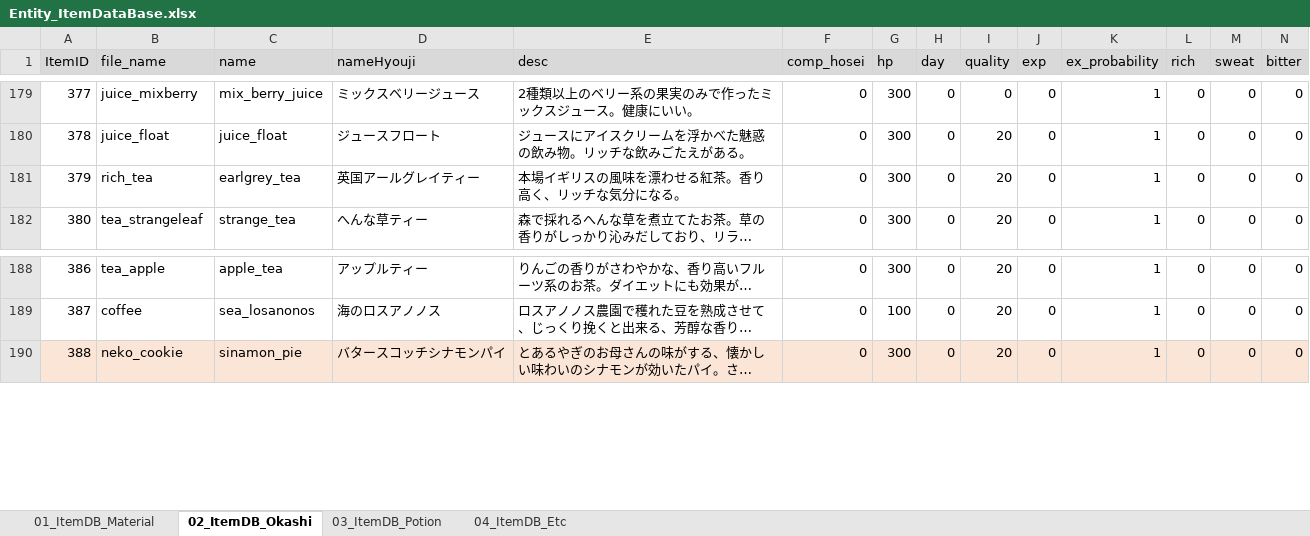
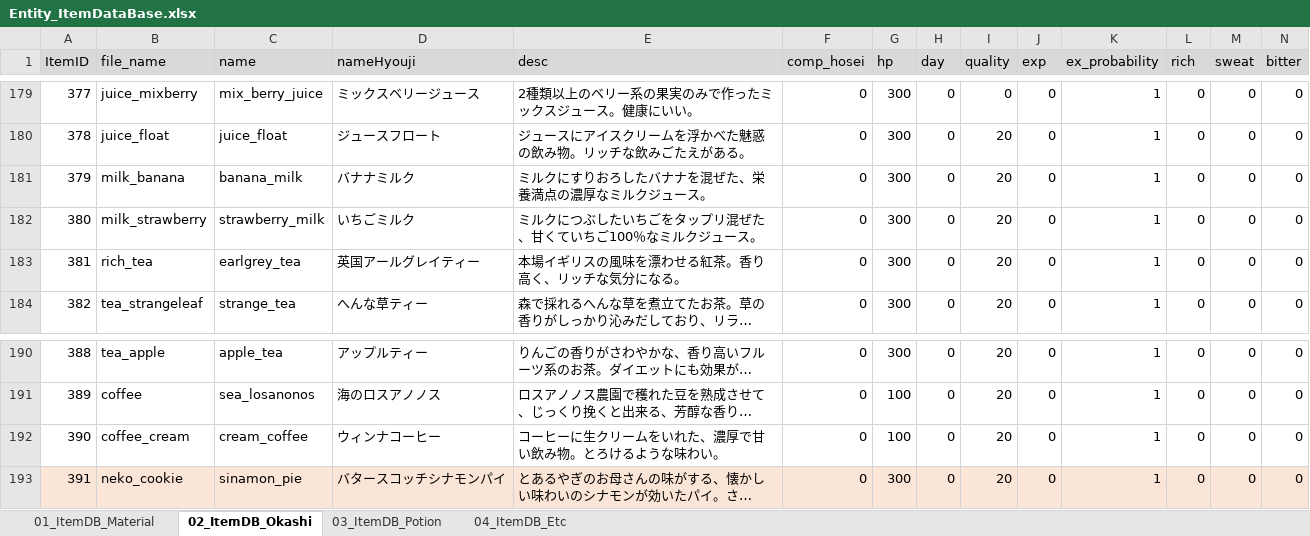
Before and after one commit to matoarita/Okashi_Atlier2, an Excel workbook: Assets/Excel_Data/Entity_ItemDataBase.xlsx, sheet 02_ItemDB_Okashi, drawn as a sheet; only a part is shown, gaps mark what is left out; long unchanged cells end in …; values as stored, in another font and other column widths than the file's, no borders; addresses are those after the commit; rows hold the shown columns only; the diff names each change by its address in the sheet, - before the commit and + after, or states it on an @@ line.

```diff
--- a/Assets/Excel_Data/Entity_ItemDataBase.xlsx (sheet 02_ItemDB_Okashi)
+++ b/Assets/Excel_Data/Entity_ItemDataBase.xlsx (sheet 02_ItemDB_Okashi)
+row 181: 379 | milk_banana | banana_milk | バナナミルク | ミルクにすりおろしたバナナを混ぜた、栄養満点の濃厚なミルクジュース。 | 0 | 300 | 0 | 20 | 0 | 1 | 0 | 0 | 0
+row 182: 380 | milk_strawberry | strawberry_milk | いちごミルク | ミルクにつぶしたいちごをタップリ混ぜた、甘くていちご100％なミルクジュース。 | 0 | 300 | 0 | 20 | 0 | 1 | 0 | 0 | 0
@@ column A (ItemID) renumbered from row 183 down @@
+row 192: 390 | coffee_cream | cream_coffee | ウィンナコーヒー | コーヒーに生クリームをいれた、濃厚で甘い飲み物。とろけるような味わい。 | 0 | 100 | 0 | 20 | 0 | 1 | 0 | 0 | 0
```
Also changed, not shown: sheet 01_ItemDB_Material, Assets/Excel_Data/Entity_GirlLikeSetDataBase.xlsx, Assets/Excel_Data/Entity_compoItemDataBase.xlsx, 34 other files.
